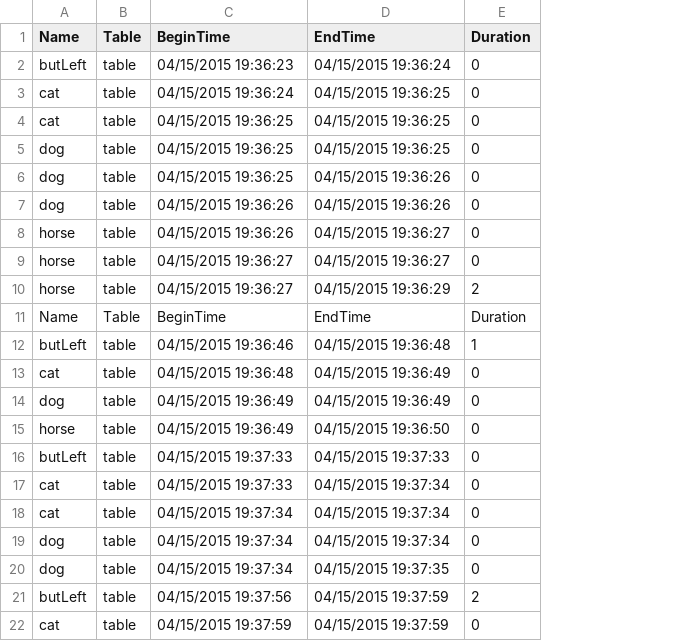
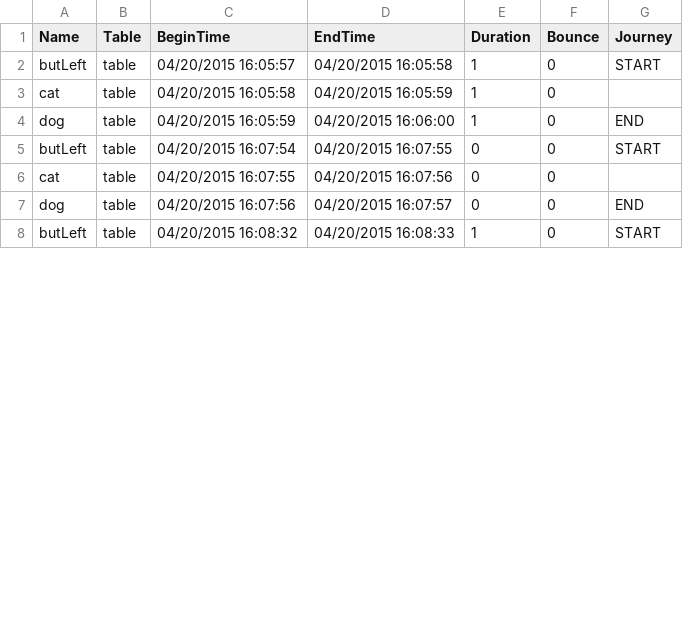
Before and after one commit to shreyabastikar/AnalyticsModule, a CSV file: AnalyticsSample/AnalyticsSample/AnalyticsSample/bin/Debug/logrecord.csv, drawn as a sheet; only a part is shown; removed rows and columns are numbered as before the commit, all else as after; the diff covers the shown part only; the diff names each change by its address in the sheet, - before the commit and + after, or states it on an @@ line.

Commit message:
added max, min, bounce rate functionality

```diff
--- a/AnalyticsSample/AnalyticsSample/AnalyticsSample/bin/Debug/logrecord.csv
+++ b/AnalyticsSample/AnalyticsSample/AnalyticsSample/bin/Debug/logrecord.csv
+column F (Bounce), rows 2-8: all 0
+column G (Journey), rows 2-8: START |  | END | START |  | END | START
-row 2: butLeft | table | 04/15/2015 19:36:23 | 04/15/2015 19:36:24 | 0
-row 3: cat | table | 04/15/2015 19:36:24 | 04/15/2015 19:36:25 | 0
-row 4: cat | table | 04/15/2015 19:36:25 | 04/15/2015 19:36:25 | 0
-row 5: dog | table | 04/15/2015 19:36:25 | 04/15/2015 19:36:25 | 0
-row 6: dog | table | 04/15/2015 19:36:25 | 04/15/2015 19:36:26 | 0
-row 7: dog | table | 04/15/2015 19:36:26 | 04/15/2015 19:36:26 | 0
-row 8: horse | table | 04/15/2015 19:36:26 | 04/15/2015 19:36:27 | 0
-row 9: horse | table | 04/15/2015 19:36:27 | 04/15/2015 19:36:27 | 0
-row 10: horse | table | 04/15/2015 19:36:27 | 04/15/2015 19:36:29 | 2
-row 11: Name | Table | BeginTime | EndTime | Duration
-C2 (BeginTime): 04/15/2015 19:36:46
+C2 (BeginTime): 04/20/2015 16:05:57
-D2 (EndTime): 04/15/2015 19:36:48
+D2 (EndTime): 04/20/2015 16:05:58
-C3 (BeginTime): 04/15/2015 19:36:48
+C3 (BeginTime): 04/20/2015 16:05:58
-D3 (EndTime): 04/15/2015 19:36:49
+D3 (EndTime): 04/20/2015 16:05:59
-E3:E4 (Duration): 0
+E3:E4 (Duration): 1
-C4 (BeginTime): 04/15/2015 19:36:49
+C4 (BeginTime): 04/20/2015 16:05:59
-D4 (EndTime): 04/15/2015 19:36:49
+D4 (EndTime): 04/20/2015 16:06:00
-row 15: horse | table | 04/15/2015 19:36:49 | 04/15/2015 19:36:50 | 0
-C5 (BeginTime): 04/15/2015 19:37:33
+C5 (BeginTime): 04/20/2015 16:07:54
-D5 (EndTime): 04/15/2015 19:37:33
+D5 (EndTime): 04/20/2015 16:07:55
-C6 (BeginTime): 04/15/2015 19:37:33
+C6 (BeginTime): 04/20/2015 16:07:55
-D6 (EndTime): 04/15/2015 19:37:34
+D6 (EndTime): 04/20/2015 16:07:56
-row 18: cat | table | 04/15/2015 19:37:34 | 04/15/2015 19:37:34 | 0
-C7 (BeginTime): 04/15/2015 19:37:34
+C7 (BeginTime): 04/20/2015 16:07:56
-D7 (EndTime): 04/15/2015 19:37:34
+D7 (EndTime): 04/20/2015 16:07:57
-row 20: dog | table | 04/15/2015 19:37:34 | 04/15/2015 19:37:35 | 0
-C8 (BeginTime): 04/15/2015 19:37:56
+C8 (BeginTime): 04/20/2015 16:08:32
-D8 (EndTime): 04/15/2015 19:37:59
+D8 (EndTime): 04/20/2015 16:08:33
-E8 (Duration): 2
+E8 (Duration): 1
-row 22: cat | table | 04/15/2015 19:37:59 | 04/15/2015 19:37:59 | 0
```
Also changed, not shown: 1 added row, 1 removed row and 2 edited cells elsewhere in this file, 32 other files.
